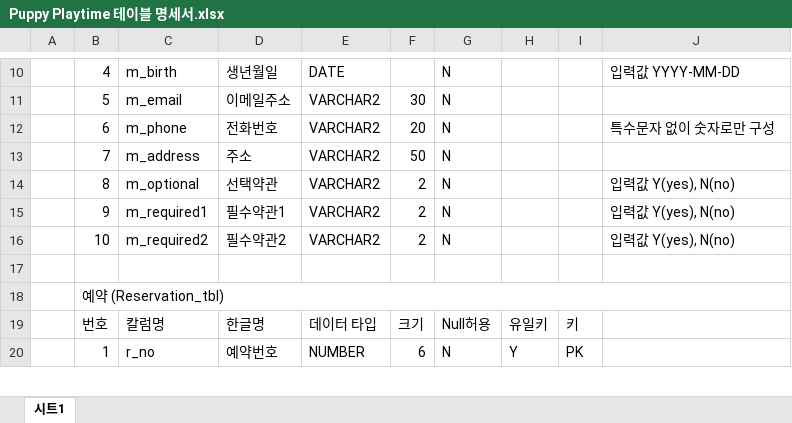
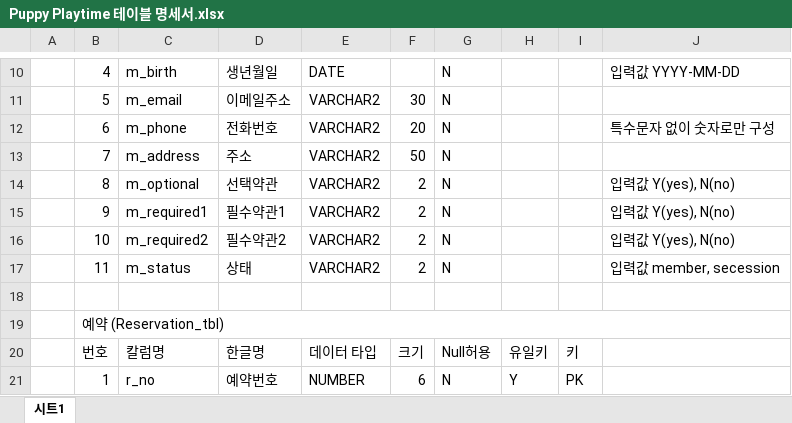
Before and after one commit to Jogging-Kim-Chaebak/PuppyPlaytime, an Excel workbook: 프로젝트 산출물/5. 테이블명세서/Puppy Playtime 테이블 명세서.xlsx, sheet 시트1, drawn as a sheet; only a part is shown, gaps mark what is left out; values as stored, in another font and other column widths than the file's, no cell formats; the diff names each change by its address in the sheet, - before the commit and + after, or states it on an @@ line.

```diff
--- a/프로젝트 산출물/5. 테이블명세서/Puppy Playtime 테이블 명세서.xlsx (sheet 시트1)
+++ b/프로젝트 산출물/5. 테이블명세서/Puppy Playtime 테이블 명세서.xlsx (sheet 시트1)
+row 17:  | 11 | m_status | 상태 | VARCHAR2 | 2 | N |  |  | 입력값 member, secession
```
Also changed, not shown: cell formats, 5 other files.
